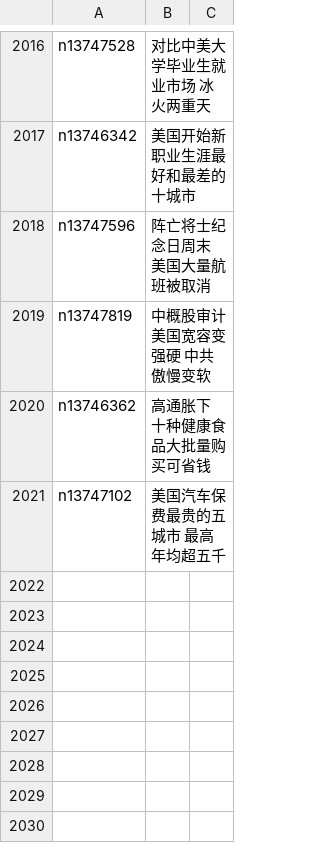
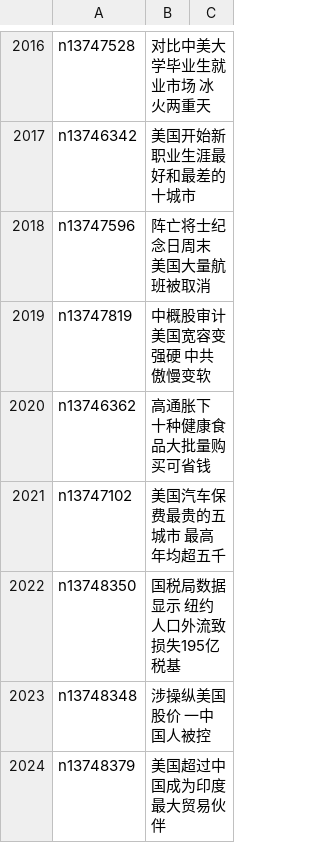
Before and after one commit to easy2view/epoch-news, a CSV file: indexes/ncid1078158.csv, drawn as a sheet; only a part is shown, gaps mark what is left out.

```diff
--- a/indexes/ncid1078158.csv
+++ b/indexes/ncid1078158.csv
@@ -2021 +2021,4 @@ n13746362,高通胀下 十种健康食品大批量购买可省钱
 n13747102,美国汽车保费最贵的五城市 最高年均超五千
+n13748350,国税局数据显示 纽约人口外流致损失195亿税基
+n13748348,涉操纵美国股价 一中国人被控
+n13748379,美国超过中国成为印度最大贸易伙伴
```
Also changed, not shown: indexes/ncid1078159.csv, indexes/ncid1349361.csv, 36 other files.
